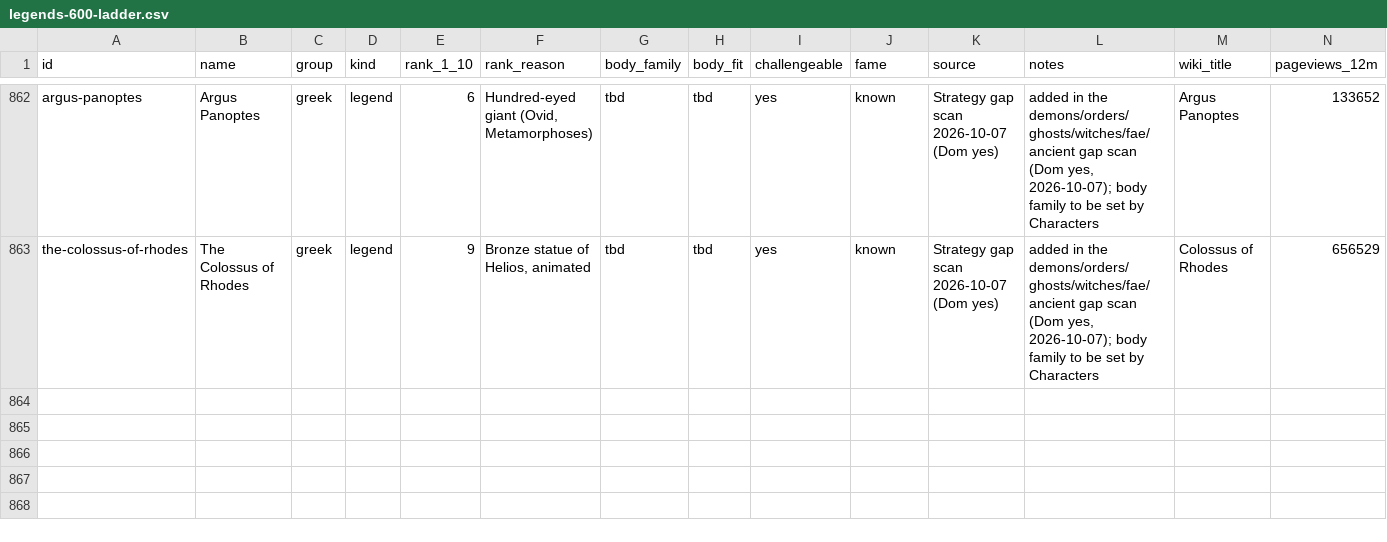
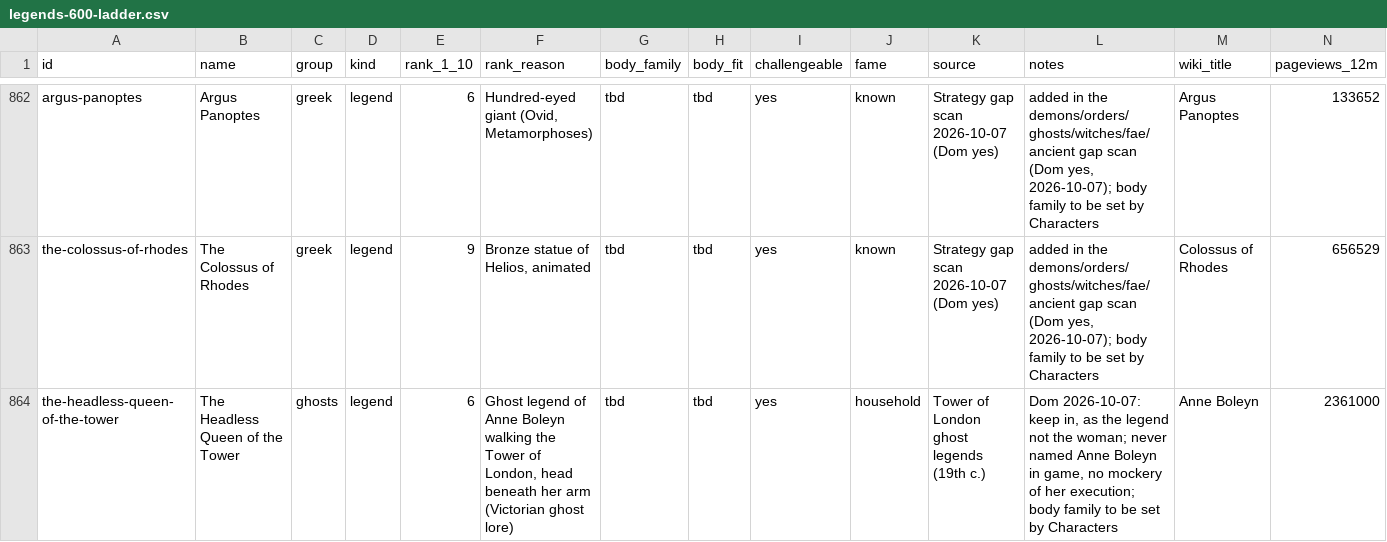
Before and after one commit to DomLynch/RPG-game, a CSV file: docs/research/legends-600-ladder.csv, drawn as a sheet; only a part is shown, gaps mark what is left out; rows hold the shown columns only; the diff names each change by its address in the sheet, - before the commit and + after, or states it on an @@ line.

```diff
--- a/docs/research/legends-600-ladder.csv
+++ b/docs/research/legends-600-ladder.csv
+row 864: the-headless-queen-of-the-tower | The Headless Queen of the Tower | ghosts | legend | 6 | Ghost legend of Anne Boleyn walking the Tower of London, head beneath her arm (Victorian ghost lore) | tbd | tbd | yes | household | Tower of London ghost legends (19th c.) | Dom 2026-10-07: keep in, as the legend not the woman; never named Anne Boleyn in game, no mockery of her execution; body family to be set by Characters | Anne Boleyn | 2361000
```
Also changed, not shown: 1 other file.
